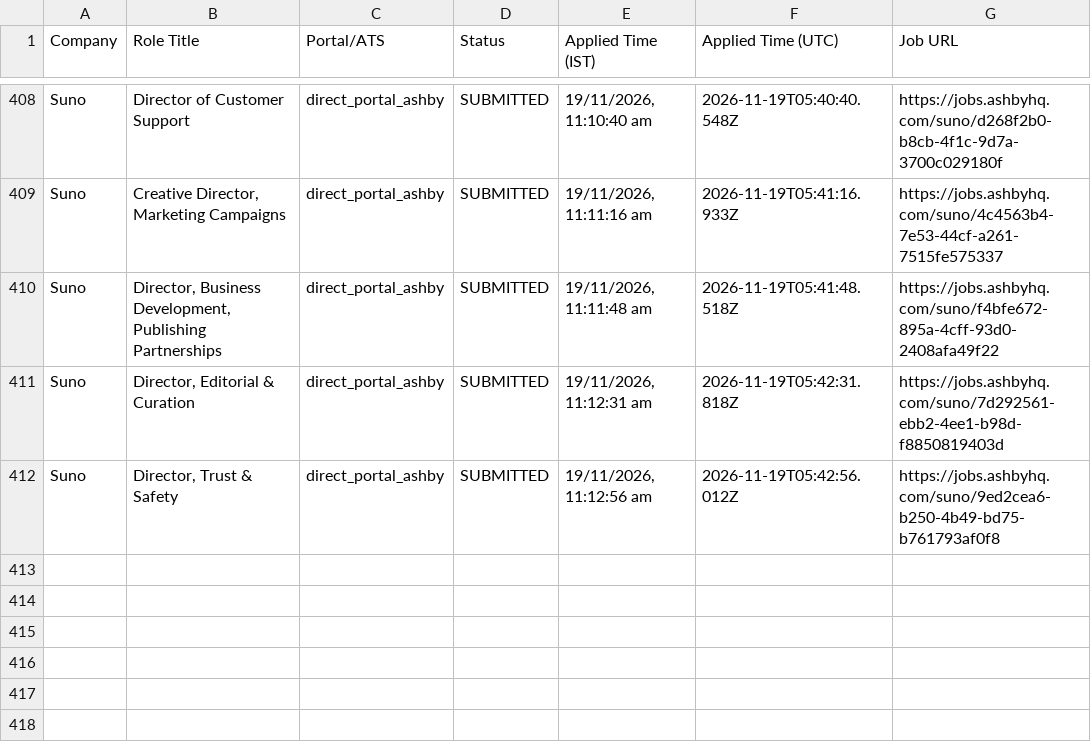
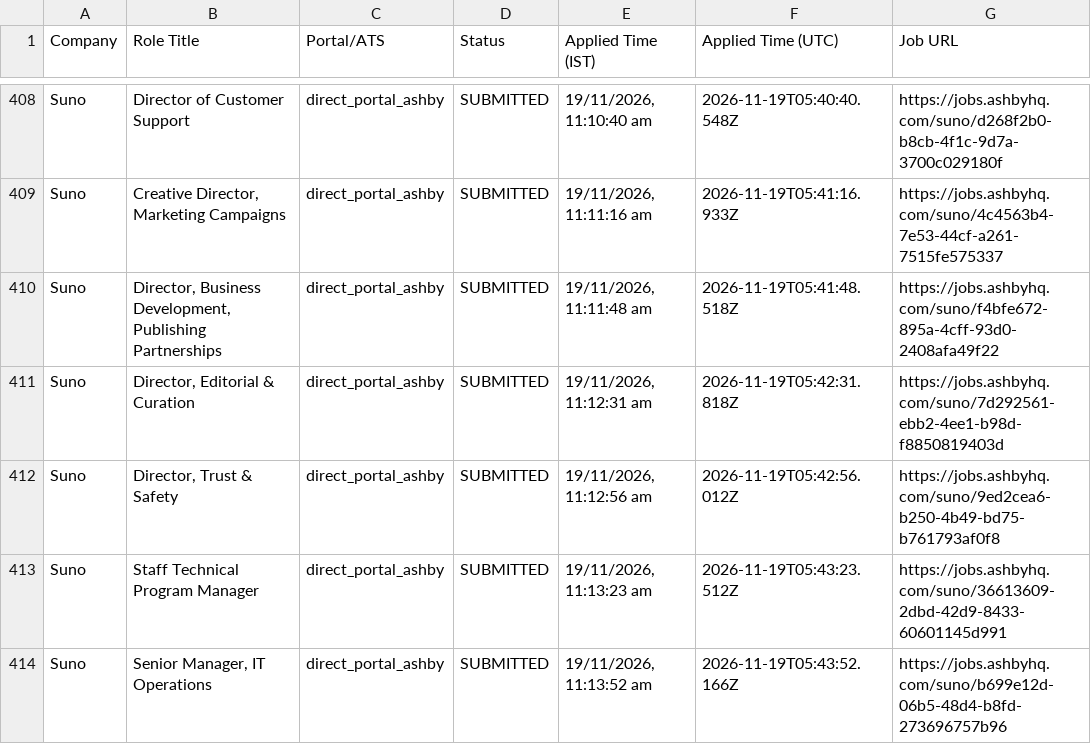
Before and after one commit to sandeepramaswamykashyap-coder/job-search-agent, a CSV file: consolidated_applications_master.csv, drawn as a sheet; only a part is shown, gaps mark what is left out; the diff names each change by its address in the sheet, - before the commit and + after, or states it on an @@ line.

Commit message:
chore: auto-sync post-cycle operations and metrics

```diff
--- a/consolidated_applications_master.csv
+++ b/consolidated_applications_master.csv
+row 413: Suno | Staff Technical Program Manager | direct_portal_ashby | SUBMITTED | 19/11/2026, 11:13:23 am | 2026-11-19T05:43:23.512Z | https://jobs.ashbyhq.com/suno/36613609-2dbd-42d9-8433-60601145d991
+row 414: Suno | Senior Manager, IT Operations | direct_portal_ashby | SUBMITTED | 19/11/2026, 11:13:52 am | 2026-11-19T05:43:52.166Z | https://jobs.ashbyhq.com/suno/b699e12d-06b5-48d4-b8fd-273696757b96
```
Also changed, not shown: verified_clean_applications.csv, 2 other files.
